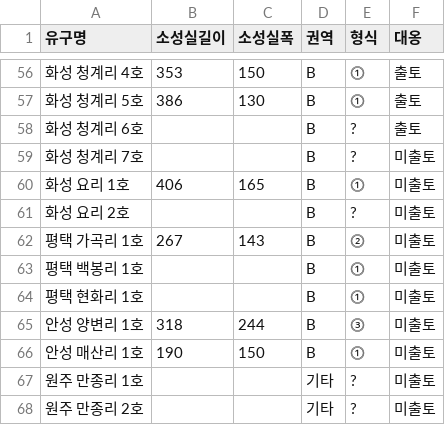
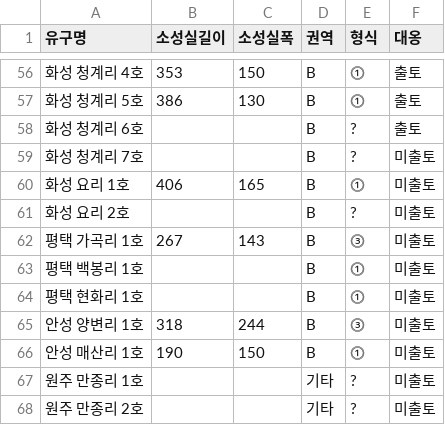
Before and after one commit to ChanToRe/MAHAN-BAEKJE_Pottery-Kiln_Central-Korea, a CSV file: Data/Size_Of_Kiln.csv, drawn as a sheet; only a part is shown, gaps mark what is left out.

```diff
--- a/Data/Size_Of_Kiln.csv
+++ b/Data/Size_Of_Kiln.csv
@@ -61,3 +61,3 @@
 화성 요리 2호,,,B,?,미출토
-평택 가곡리 1호,267,143,B,⓶,미출토
+평택 가곡리 1호,267,143,B,⓷,미출토
 평택 백봉리 1호,,,B,⓵,미출토
```
Also changed, not shown: 28 other files.
